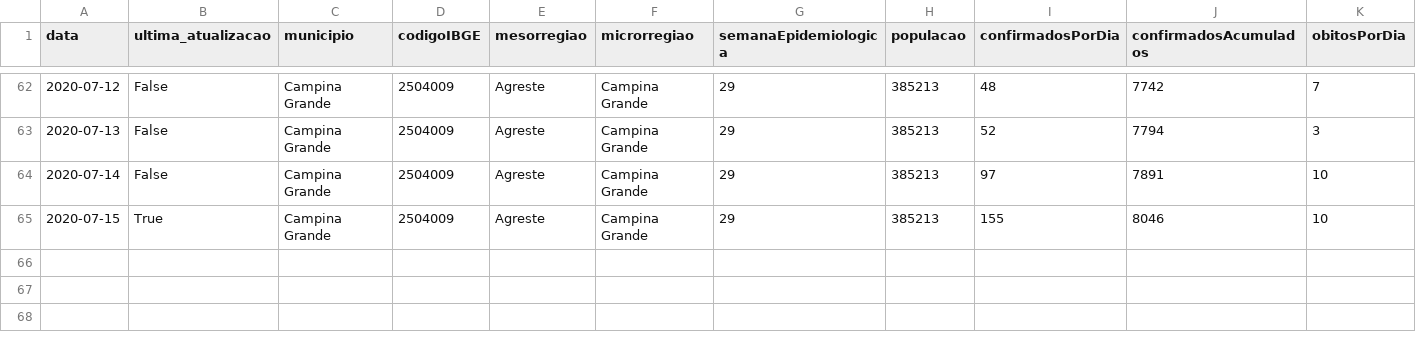
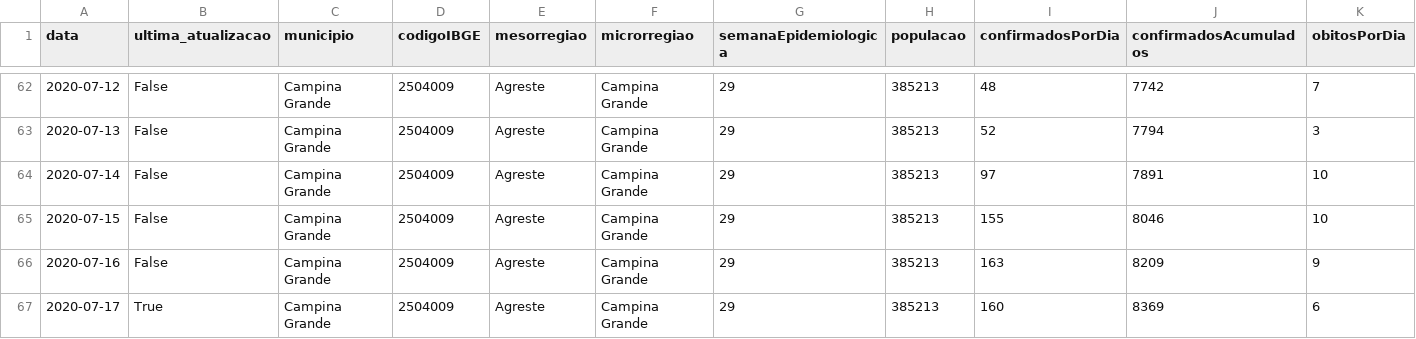
Before and after one commit to covid19pb/covid19pb.github.io, a CSV file: data/cidades/campina_grande/data/dados_diarios_cg_covid19.csv, drawn as a sheet; only a part is shown, gaps mark what is left out; rows hold the shown columns only; the diff names each change by its address in the sheet, - before the commit and + after, or states it on an @@ line.

Commit message:
Atualização dos dados - 17/07/2020 - Campina Grande + Correção
Boletim da prefeitura municipal de Campina Grande
Data: 17/07/2020
Horário: 23h

Observações
- Correção dos dados de leitos da paraíba, nos dados do dia 17/07

```diff
--- a/data/cidades/campina_grande/data/dados_diarios_cg_covid19.csv
+++ b/data/cidades/campina_grande/data/dados_diarios_cg_covid19.csv
-B65 (ultima_atualizacao): True
+B65 (ultima_atualizacao): False
+row 66: 2020-07-16 | False | Campina Grande | 2504009 | Agreste | Campina Grande | 29 | 385213 | 163 | 8209 | 9
+row 67: 2020-07-17 | True | Campina Grande | 2504009 | Agreste | Campina Grande | 29 | 385213 | 160 | 8369 | 6
```
Also changed, not shown: data/paraiba/dados_pb_covid19_leitos.csv, 3 other files.
